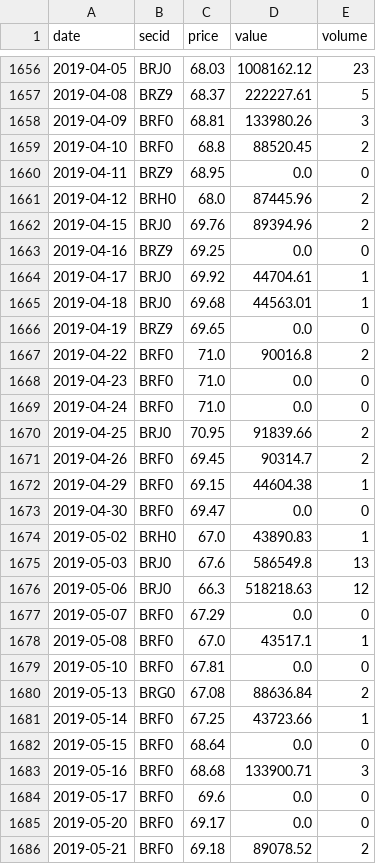
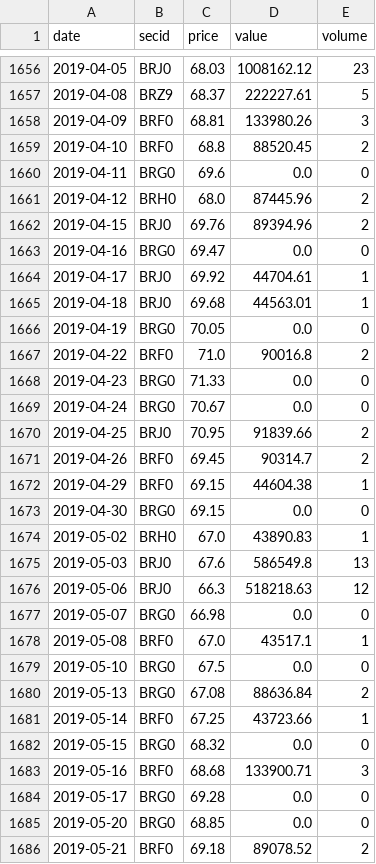
Before and after one commit to annagirfanova742/imoex-dashboard, a CSV file: data/brent_moex_raw.csv, drawn as a sheet; only a part is shown, gaps mark what is left out; the diff covers the shown part only.

```diff
--- a/data/brent_moex_raw.csv
+++ b/data/brent_moex_raw.csv
@@ -1659,12 +1659,12 @@ date,secid,price,value,volume
 2019-04-10,BRF0,68.8,88520.45,2
-2019-04-11,BRZ9,68.95,0.0,0
+2019-04-11,BRG0,69.6,0.0,0
 2019-04-12,BRH0,68.0,87445.96,2
 2019-04-15,BRJ0,69.76,89394.96,2
-2019-04-16,BRZ9,69.25,0.0,0
+2019-04-16,BRG0,69.47,0.0,0
 2019-04-17,BRJ0,69.92,44704.61,1
 2019-04-18,BRJ0,69.68,44563.01,1
-2019-04-19,BRZ9,69.65,0.0,0
+2019-04-19,BRG0,70.05,0.0,0
 2019-04-22,BRF0,71.0,90016.8,2
-2019-04-23,BRF0,71.0,0.0,0
-2019-04-24,BRF0,71.0,0.0,0
+2019-04-23,BRG0,71.33,0.0,0
+2019-04-24,BRG0,70.67,0.0,0
 2019-04-25,BRJ0,70.95,91839.66,2
@@ -1672,3 +1672,3 @@ date,secid,price,value,volume
 2019-04-29,BRF0,69.15,44604.38,1
-2019-04-30,BRF0,69.47,0.0,0
+2019-04-30,BRG0,69.15,0.0,0
 2019-05-02,BRH0,67.0,43890.83,1
@@ -1676,11 +1676,11 @@ date,secid,price,value,volume
 2019-05-06,BRJ0,66.3,518218.63,12
-2019-05-07,BRF0,67.29,0.0,0
+2019-05-07,BRG0,66.98,0.0,0
 2019-05-08,BRF0,67.0,43517.1,1
-2019-05-10,BRF0,67.81,0.0,0
+2019-05-10,BRG0,67.5,0.0,0
 2019-05-13,BRG0,67.08,88636.84,2
 2019-05-14,BRF0,67.25,43723.66,1
-2019-05-15,BRF0,68.64,0.0,0
+2019-05-15,BRG0,68.32,0.0,0
 2019-05-16,BRF0,68.68,133900.71,3
-2019-05-17,BRF0,69.6,0.0,0
-2019-05-20,BRF0,69.17,0.0,0
+2019-05-17,BRG0,69.28,0.0,0
+2019-05-20,BRG0,68.85,0.0,0
 2019-05-21,BRF0,69.18,89078.52,2
```
Also changed, not shown: 1 added row and 166 edited cells elsewhere in this file, data/brent_daily.csv, data/imoex_daily.csv, 4 other files.
